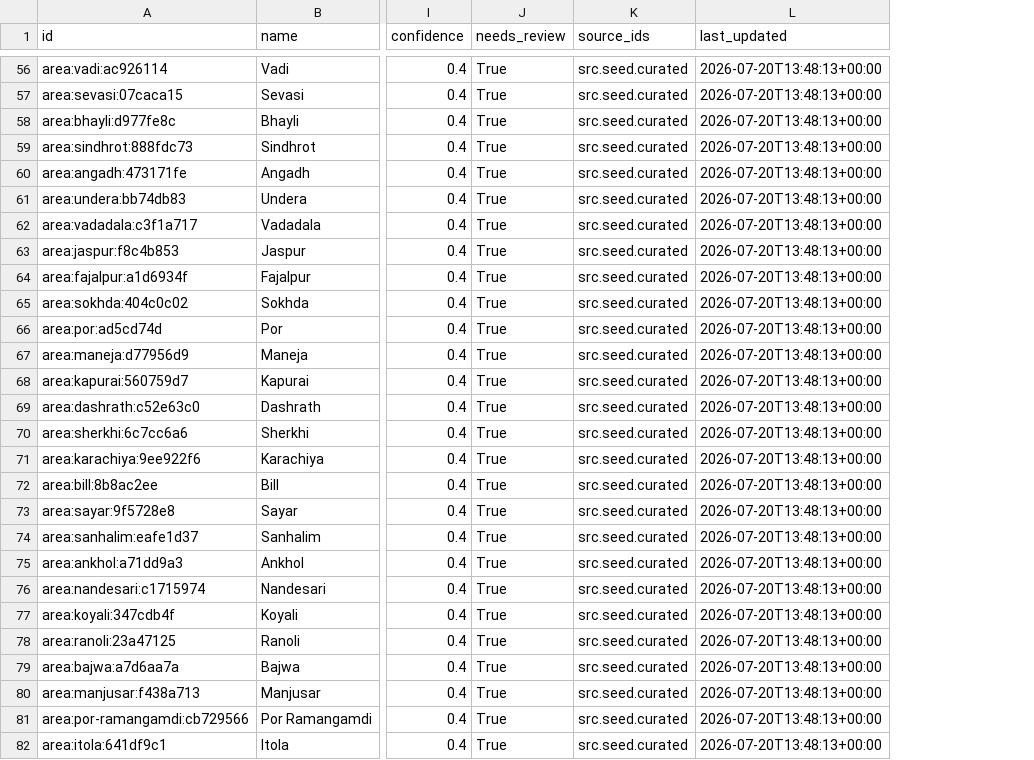
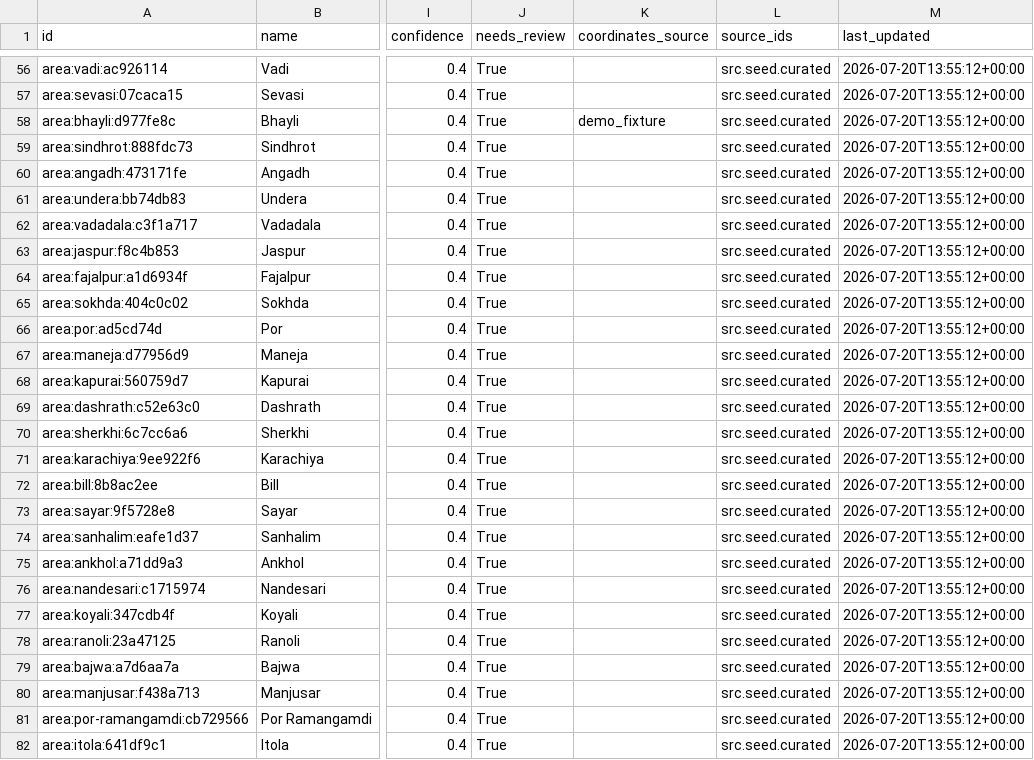
Before and after one commit to foiacharya-byte/Halo-new, a CSV file: data/processed/areas.csv, drawn as a sheet; only a part is shown, gaps mark what is left out; addresses are those after the commit; the diff covers the shown part only; the diff names each change by its address in the sheet, - before the commit and + after, or states it on an @@ line.

```diff
--- a/data/processed/areas.csv
+++ b/data/processed/areas.csv
+column K (coordinates_source), row 58: demo_fixture
-M56:M82 (last_updated): 2026-07-20T13:48:13+00:00
+M56:M82 (last_updated): 2026-07-20T13:55:12+00:00
```
Also changed, not shown: 63 edited cells elsewhere in this file, data/processed/news_events.csv, data/processed/services.csv, 22 other files.
